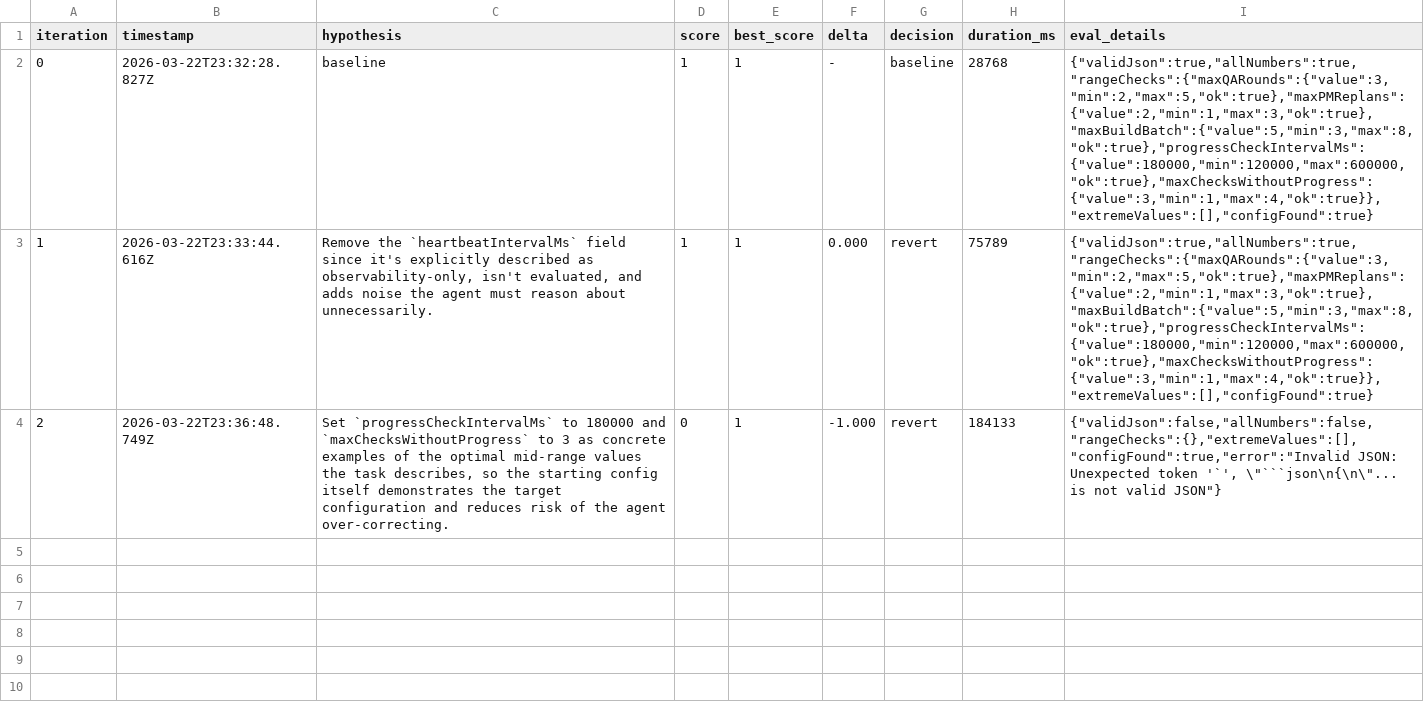
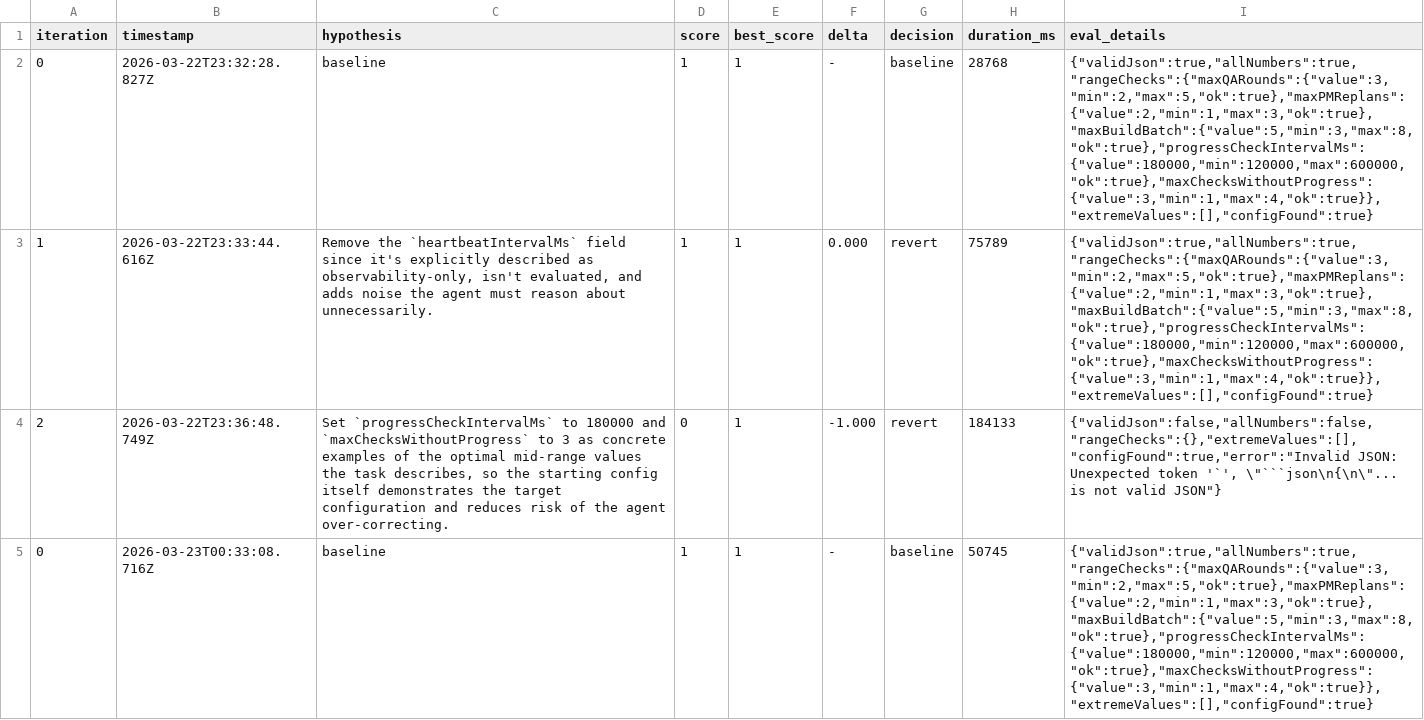
Before and after one commit to Joinery-dev/agent-pipeline, a TSV file: template/.autoresearch/nightly/ship-config/results.tsv, drawn as a sheet; the diff names each change by its address in the sheet, - before the commit and + after, or states it on an @@ line.

```diff
--- a/template/.autoresearch/nightly/ship-config/results.tsv
+++ b/template/.autoresearch/nightly/ship-config/results.tsv
+row 5: 0 | 2026-03-23T00:33:08.716Z | baseline | 1 | 1 | - | baseline | 50745 | {"validJson":true,"allNumbers":true,"rangeChecks":{"maxQARounds":{"value":3,"min":2,"max":5,"ok":true},"maxPMReplans":{"value":2,"min":1,"max":3,"ok":true},"maxBuildBatch":{"value":5,"min":3,"max":8,"ok":true},"progressCheckIntervalMs":{"value":180000,"min":120000,"max":600000,"ok":true},"maxChecksWithoutProgress":{"value":3,"min":1,"max":4,"ok":true}},"extremeValues":[],"configFound":true}
```
Also changed, not shown: template/.autoresearch/nightly/resolve-precision/results.tsv, 7 other files.
